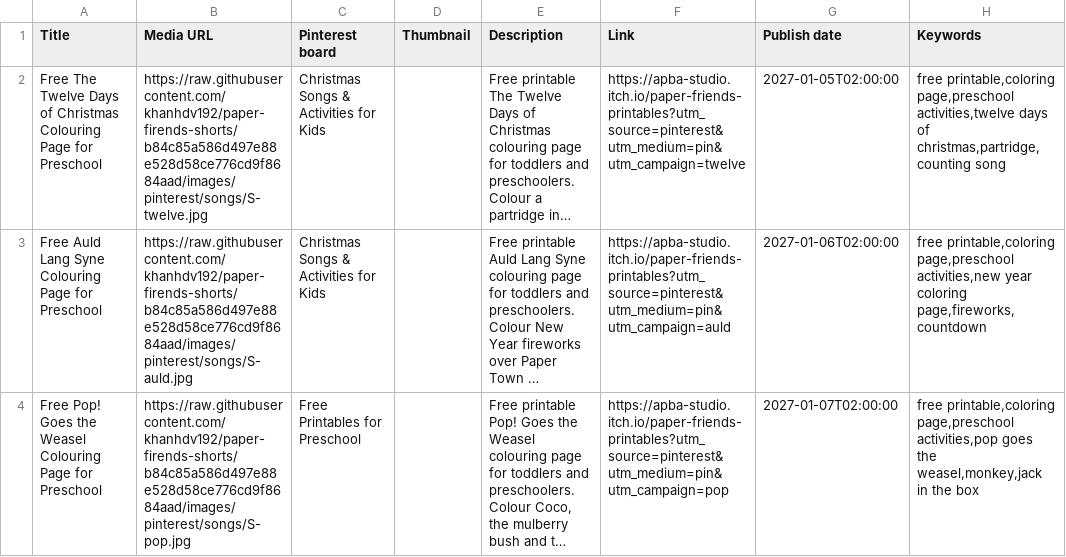
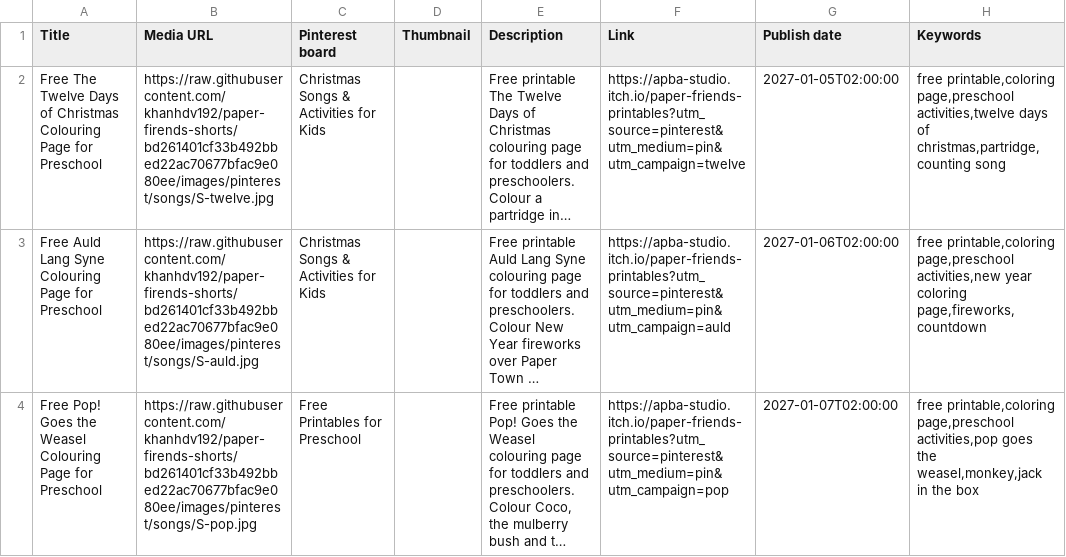
Before and after one commit to khanhdv192/paper-firends-shorts, a CSV file: printables/songs/song-pins-b7.csv, drawn as a sheet; long unchanged cells end in …; the diff names each change by its address in the sheet, - before the commit and + after, or states it on an @@ line.

```diff
--- a/printables/songs/song-pins-b7.csv
+++ b/printables/songs/song-pins-b7.csv
-B2 (Media URL): https://raw.githubusercontent.com/khanhdv192/paper-firends-shorts/b84c85a586d497e88e528d58ce776cd9f8684aad/images/pinterest/songs/S-twelve.jpg
+B2 (Media URL): https://raw.githubusercontent.com/khanhdv192/paper-firends-shorts/bd261401cf33b492bbed22ac70677bfac9e080ee/images/pinterest/songs/S-twelve.jpg
-B3 (Media URL): https://raw.githubusercontent.com/khanhdv192/paper-firends-shorts/b84c85a586d497e88e528d58ce776cd9f8684aad/images/pinterest/songs/S-auld.jpg
+B3 (Media URL): https://raw.githubusercontent.com/khanhdv192/paper-firends-shorts/bd261401cf33b492bbed22ac70677bfac9e080ee/images/pinterest/songs/S-auld.jpg
-B4 (Media URL): https://raw.githubusercontent.com/khanhdv192/paper-firends-shorts/b84c85a586d497e88e528d58ce776cd9f8684aad/images/pinterest/songs/S-pop.jpg
+B4 (Media URL): https://raw.githubusercontent.com/khanhdv192/paper-firends-shorts/bd261401cf33b492bbed22ac70677bfac9e080ee/images/pinterest/songs/S-pop.jpg
```
Also changed, not shown: printables/songs/song-pins-b2.csv, printables/songs/song-pins-b3.csv, 4 other files.
